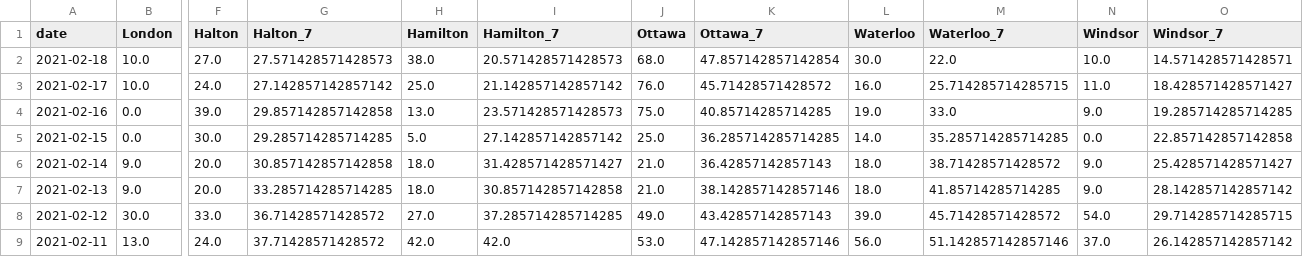
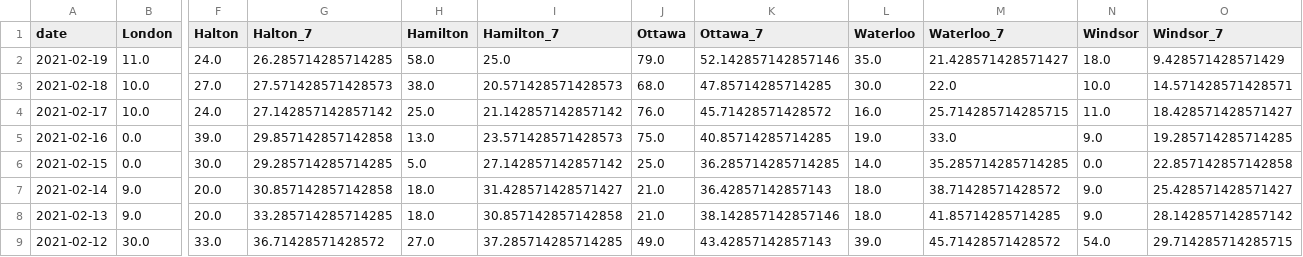
Before and after one commit to martin-allen/covid, a CSV file: data/output/ontario_new.csv, drawn as a sheet; only a part is shown, gaps mark what is left out; the shorter side is filled out with more unchanged rows; addresses are those after the commit; rows hold the shown columns only; the diff names each change by its address in the sheet, - before the commit and + after, or states it on an @@ line.

Commit message:
Data update

```diff
--- a/data/output/ontario_new.csv
+++ b/data/output/ontario_new.csv
+row 2: 2021-02-19 | 11.0 | 24.0 | 26.285714285714285 | 58.0 | 25.0 | 79.0 | 52.142857142857146 | 35.0 | 21.428571428571427 | 18.0 | 9.428571428571429
-K3 (Ottawa_7): 47.857142857142854
+K3 (Ottawa_7): 47.85714285714285
```
Also changed, not shown: data/output/ontario_summary.csv, data/output/ontario_total.csv, 3 other files.
